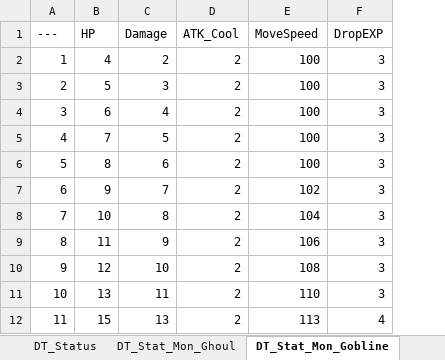
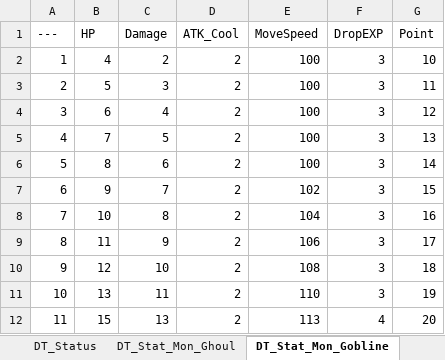
Before and after one commit to HyunOSung/molu, an Excel workbook: docs/데이터테이블 원본.xlsm, sheet DT_Stat_Mon_Gobline, drawn as a sheet; only a part is shown; values as stored, in another font and other column widths than the file's, no borders; the diff names each change by its address in the sheet, - before the commit and + after, or states it on an @@ line.

```diff
--- a/docs/데이터테이블 원본.xlsm (sheet DT_Stat_Mon_Gobline)
+++ b/docs/데이터테이블 원본.xlsm (sheet DT_Stat_Mon_Gobline)
+column G (Point), rows 2-12: 10 | 11 | 12 | 13 | 14 | 15 | 16 | 17 | 18 | 19 | 20
```
Also changed, not shown: sheet DT_Stat_Mon_Ghoul, 11 other files.
